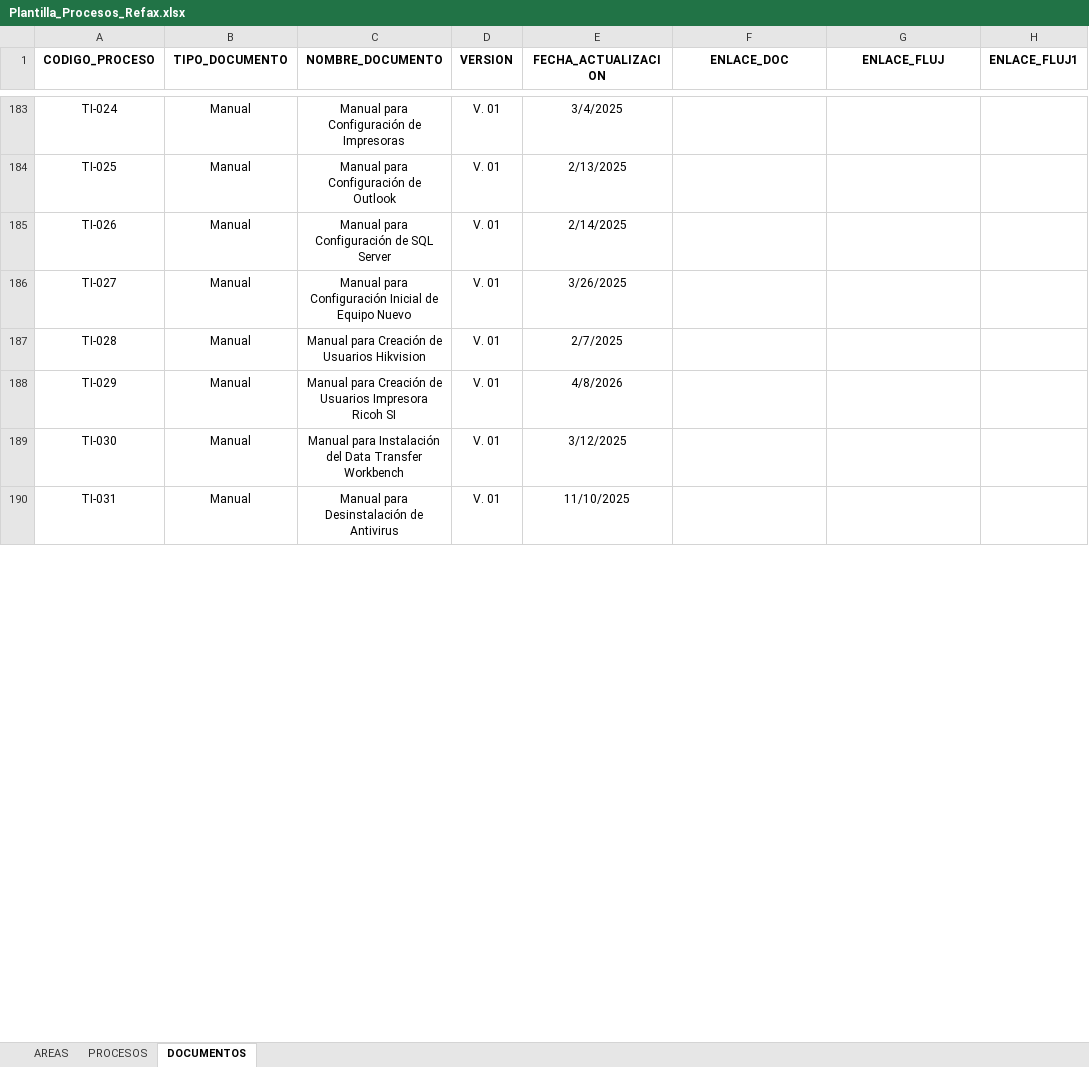
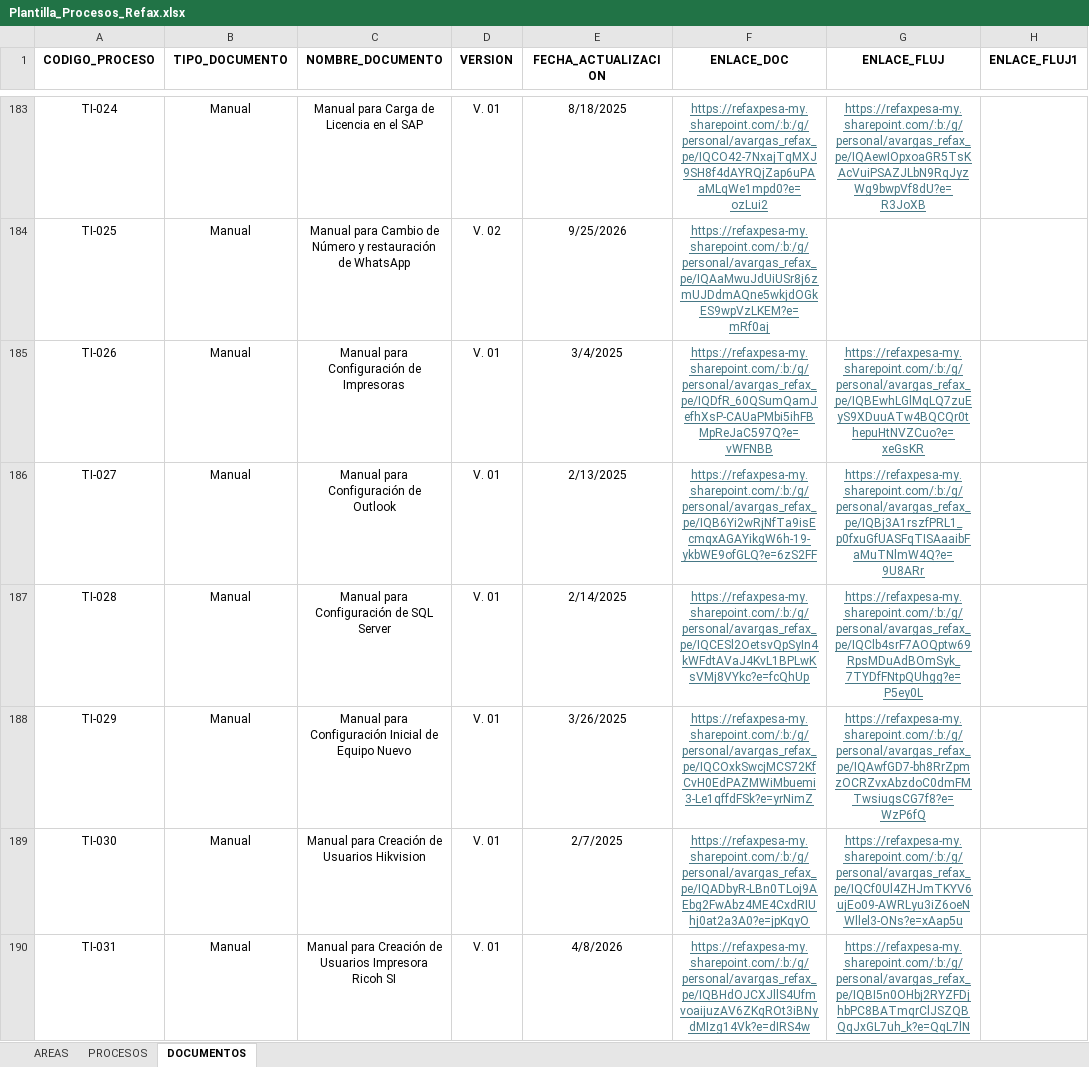
Before and after one commit to soporterefax/Portal-Procesos, an Excel workbook: backend/data/Plantilla_Procesos_Refax.xlsx, sheet DOCUMENTOS, drawn as a sheet; only a part is shown, gaps mark what is left out; values as stored, in another font and other column widths than the file's, no borders; the diff covers the shown part only; the diff names each change by its address in the sheet, - before the commit and + after, or states it on an @@ line.

Commit message:
actualización de data

```diff
--- a/backend/data/Plantilla_Procesos_Refax.xlsx (sheet DOCUMENTOS)
+++ b/backend/data/Plantilla_Procesos_Refax.xlsx (sheet DOCUMENTOS)
-C183 (NOMBRE_DOCUMENTO): Manual para Configuración de Impresoras
+C183 (NOMBRE_DOCUMENTO): Manual para Carga de Licencia en el SAP
-E183 (FECHA_ACTUALIZACION): 3/4/2025
+E183 (FECHA_ACTUALIZACION): 8/18/2025
-F183 (ENLACE_DOC): (empty)
+F183 (ENLACE_DOC): https://refaxpesa-my.sharepoint.com/:b:/g/personal/avargas_refax_pe/IQCO42-7NxajTqMXJ9SH8f4dAYRQjZap6uPAaMLqWe1mpd0?e=ozLui2
-G183 (ENLACE_FLUJ): (empty)
+G183 (ENLACE_FLUJ): https://refaxpesa-my.sharepoint.com/:b:/g/personal/avargas_refax_pe/IQAewIOpxoaGR5TsKAcVuiPSAZJLbN9RqJyzWg9bwpVf8dU?e=R3JoXB
-C184 (NOMBRE_DOCUMENTO): Manual para Configuración de Outlook
+C184 (NOMBRE_DOCUMENTO): Manual para Cambio de Número y restauración de WhatsApp
-D184 (VERSION): V. 01
+D184 (VERSION): V. 02
-E184 (FECHA_ACTUALIZACION): 2/13/2025
+E184 (FECHA_ACTUALIZACION): 9/25/2026
-F184 (ENLACE_DOC): (empty)
+F184 (ENLACE_DOC): https://refaxpesa-my.sharepoint.com/:b:/g/personal/avargas_refax_pe/IQAaMwuJdUiUSr8j6zmUJDdmAQne5wkjdOGkES9wpVzLKEM?e=mRf0aj
-C185 (NOMBRE_DOCUMENTO): Manual para Configuración de SQL Server
+C185 (NOMBRE_DOCUMENTO): Manual para Configuración de Impresoras
-E185 (FECHA_ACTUALIZACION): 2/14/2025
+E185 (FECHA_ACTUALIZACION): 3/4/2025
-F185 (ENLACE_DOC): (empty)
+F185 (ENLACE_DOC): https://refaxpesa-my.sharepoint.com/:b:/g/personal/avargas_refax_pe/IQDfR_60QSumQamJefhXsP-CAUaPMbi5ihFBMpReJaC597Q?e=vWFNBB
-G185 (ENLACE_FLUJ): (empty)
+G185 (ENLACE_FLUJ): https://refaxpesa-my.sharepoint.com/:b:/g/personal/avargas_refax_pe/IQBEwhLGlMqLQ7zuEyS9XDuuATw4BQCQr0thepuHtNVZCuo?e=xeGsKR
-C186 (NOMBRE_DOCUMENTO): Manual para Configuración Inicial de Equipo Nuevo
+C186 (NOMBRE_DOCUMENTO): Manual para Configuración de Outlook
-E186 (FECHA_ACTUALIZACION): 3/26/2025
+E186 (FECHA_ACTUALIZACION): 2/13/2025
-F186 (ENLACE_DOC): (empty)
+F186 (ENLACE_DOC): https://refaxpesa-my.sharepoint.com/:b:/g/personal/avargas_refax_pe/IQB6Yi2wRjNfTa9isEcmqxAGAYikgW6h-19-ykbWE9ofGLQ?e=6zS2FF
-G186 (ENLACE_FLUJ): (empty)
+G186 (ENLACE_FLUJ): https://refaxpesa-my.sharepoint.com/:b:/g/personal/avargas_refax_pe/IQBj3A1rszfPRL1_p0fxuGfUASFqTISAaaibFaMuTNlmW4Q?e=9U8ARr
-C187 (NOMBRE_DOCUMENTO): Manual para Creación de Usuarios Hikvision
+C187 (NOMBRE_DOCUMENTO): Manual para Configuración de SQL Server
-E187 (FECHA_ACTUALIZACION): 2/7/2025
+E187 (FECHA_ACTUALIZACION): 2/14/2025
-F187 (ENLACE_DOC): (empty)
+F187 (ENLACE_DOC): https://refaxpesa-my.sharepoint.com/:b:/g/personal/avargas_refax_pe/IQCESl2OetsvQpSyIn4kWFdtAVaJ4KvL1BPLwKsVMj8VYkc?e=fcQhUp
-G187 (ENLACE_FLUJ): (empty)
+G187 (ENLACE_FLUJ): https://refaxpesa-my.sharepoint.com/:b:/g/personal/avargas_refax_pe/IQClb4srF7AOQptw69RpsMDuAdBOmSyk_7TYDfFNtpQUhgg?e=P5ey0L
-C188 (NOMBRE_DOCUMENTO): Manual para Creación de Usuarios Impresora Ricoh SI
+C188 (NOMBRE_DOCUMENTO): Manual para Configuración Inicial de Equipo Nuevo
-E188 (FECHA_ACTUALIZACION): 4/8/2026
+E188 (FECHA_ACTUALIZACION): 3/26/2025
-F188 (ENLACE_DOC): (empty)
+F188 (ENLACE_DOC): https://refaxpesa-my.sharepoint.com/:b:/g/personal/avargas_refax_pe/IQCOxkSwcjMCS72KfCvH0EdPAZMWiMbuemi3-Le1qffdFSk?e=yrNimZ
-G188 (ENLACE_FLUJ): (empty)
+G188 (ENLACE_FLUJ): https://refaxpesa-my.sharepoint.com/:b:/g/personal/avargas_refax_pe/IQAwfGD7-bh8RrZpmzOCRZvxAbzdoC0dmFMTwsiugsCG7f8?e=WzP6fQ
-C189 (NOMBRE_DOCUMENTO): Manual para Instalación del Data Transfer Workbench
+C189 (NOMBRE_DOCUMENTO): Manual para Creación de Usuarios Hikvision
-E189 (FECHA_ACTUALIZACION): 3/12/2025
+E189 (FECHA_ACTUALIZACION): 2/7/2025
-F189 (ENLACE_DOC): (empty)
+F189 (ENLACE_DOC): https://refaxpesa-my.sharepoint.com/:b:/g/personal/avargas_refax_pe/IQADbyR-LBn0TLoj9AEbg2FwAbz4ME4CxdRIUhj0at2a3A0?e=jpKqyO
-G189 (ENLACE_FLUJ): (empty)
+G189 (ENLACE_FLUJ): https://refaxpesa-my.sharepoint.com/:b:/g/personal/avargas_refax_pe/IQCf0Ul4ZHJmTKYV6ujEo09-AWRLyu3iZ6oeNWllel3-ONs?e=xAap5u
-C190 (NOMBRE_DOCUMENTO): Manual para Desinstalación de Antivirus
+C190 (NOMBRE_DOCUMENTO): Manual para Creación de Usuarios Impresora Ricoh SI
-E190 (FECHA_ACTUALIZACION): 11/10/2025
+E190 (FECHA_ACTUALIZACION): 4/8/2026
-F190 (ENLACE_DOC): (empty)
+F190 (ENLACE_DOC): https://refaxpesa-my.sharepoint.com/:b:/g/personal/avargas_refax_pe/IQBHdOJCXJllS4UfmvoaijuzAV6ZKqROt3iBNydMIzg14Vk?e=dIRS4w
-G190 (ENLACE_FLUJ): (empty)
+G190 (ENLACE_FLUJ): https://refaxpesa-my.sharepoint.com/:b:/g/personal/avargas_refax_pe/IQBI5n0OHbj2RYZFDjhbPC8BATmqrClJSZQBQqJxGL7uh_k?e=QqL7lN
```
Also changed, not shown: 2 added rows and 307 edited cells elsewhere in this sheet.
